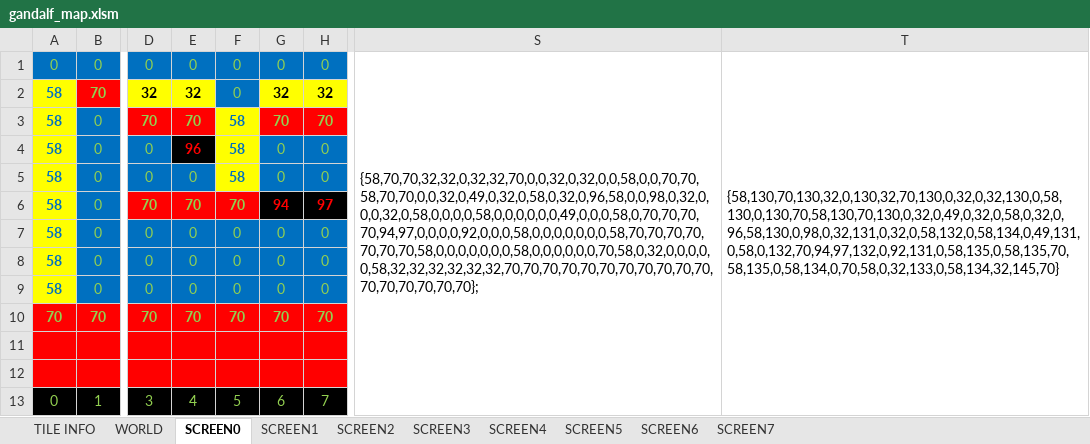
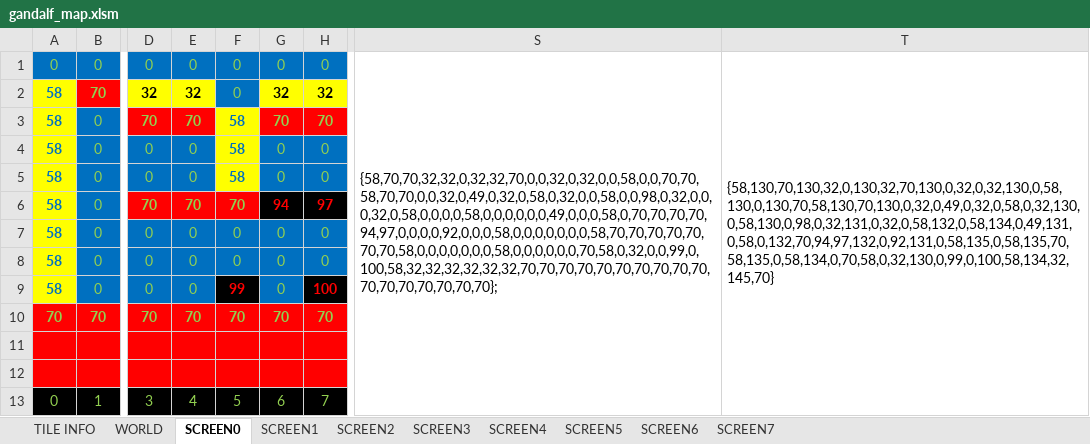
Before and after one commit to cmgonzalez/gandalf, an Excel workbook: map/gandalf_map.xlsm, sheet SCREEN0, drawn as a sheet; only a part is shown, gaps mark what is left out; values as stored, in another font and other column widths than the file's, no borders; charts and pictures not drawn; the diff names each change by its address in the sheet, - before the commit and + after, or states it on an @@ line.

```diff
--- a/map/gandalf_map.xlsm (sheet SCREEN0)
+++ b/map/gandalf_map.xlsm (sheet SCREEN0)
-S1: {58,70,70,32,32,0,32,32,70,0,0,32,0,32,0,0,58,0,0,70,70,58,70,70,0,0,32,0,49,0,32,0,58,0,32,0,96,58,0,0,98,0,32,0,0,0,32,0,58,0,0,0,0,58,0,0,0,0,0,0,49,0,0,0,58,0,70,70,70,70,94,97,0,0,0,0,92,0,0,0,58,0,0,0,0,0,0,0,58,70,70,70,70,70,70,70,58,0,0,0,0,0,0,0,58,0,0,0,0,0,0,70,58,0,32,0,0,0,0,0,58,32,32,32,32,32,32,70,70,70,70,70,70,70,70,70,70,70,70,70,70,70,70,70};
+S1: {58,70,70,32,32,0,32,32,70,0,0,32,0,32,0,0,58,0,0,70,70,58,70,70,0,0,32,0,49,0,32,0,58,0,32,0,0,58,0,0,98,0,32,0,0,0,32,0,58,0,0,0,0,58,0,0,0,0,0,0,49,0,0,0,58,0,70,70,70,70,94,97,0,0,0,0,92,0,0,0,58,0,0,0,0,0,0,0,58,70,70,70,70,70,70,70,58,0,0,0,0,0,0,0,58,0,0,0,0,0,0,70,58,0,32,0,0,99,0,100,58,32,32,32,32,32,32,70,70,70,70,70,70,70,70,70,70,70,70,70,70,70,70,70};
-T1: {58,130,70,130,32,0,130,32,70,130,0,32,0,32,130,0,58,130,0,130,70,58,130,70,130,0,32,0,49,0,32,0,58,0,32,0,96,58,130,0,98,0,32,131,0,32,0,58,132,0,58,134,0,49,131,0,58,0,132,70,94,97,132,0,92,131,0,58,135,0,58,135,70,58,135,0,58,134,0,70,58,0,32,133,0,58,134,32,145,70}
+T1: {58,130,70,130,32,0,130,32,70,130,0,32,0,32,130,0,58,130,0,130,70,58,130,70,130,0,32,0,49,0,32,0,58,0,32,130,0,58,130,0,98,0,32,131,0,32,0,58,132,0,58,134,0,49,131,0,58,0,132,70,94,97,132,0,92,131,0,58,135,0,58,135,70,58,135,0,58,134,0,70,58,0,32,130,0,99,0,100,58,134,32,145,70}
-E4: 96
+E4: 0
@@ E4 fill: #000000 → #0070C0, bold: on → off, text colour: #FF0000 → #92D050 @@
-F9: 0
+F9: 99
@@ F9 fill: #0070C0 → #000000, bold: off → on, text colour: #92D050 → #FF0000 @@
-H9: 0
+H9: 100
@@ H9 fill: #0070C0 → #000000, bold: off → on, text colour: #92D050 → #FF0000 @@
```
Also changed, not shown: sheet TILE INFO, sheet WORLD, 24 other files.
